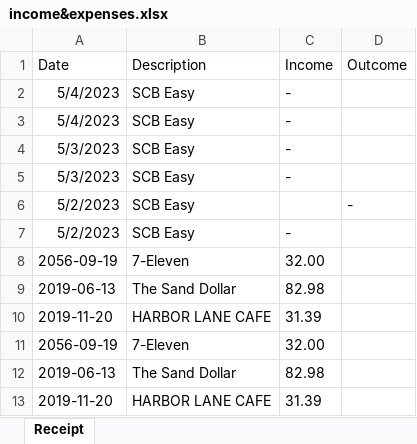
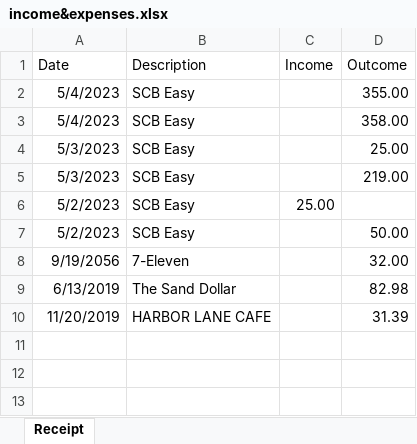
Before and after one commit to Chissanu/Fodder, an Excel workbook: income&expenses.xlsx, sheet Receipt, drawn as a sheet; values as stored, in another font and other column widths than the file's, no borders; removed rows and columns are numbered as before the commit, all else as after; the diff names each change by its address in the sheet, - before the commit and + after, or states it on an @@ line.

```diff
--- a/income&expenses.xlsx (sheet Receipt)
+++ b/income&expenses.xlsx (sheet Receipt)
-C2:C5 (Income): -
+C2:C5 (Income): (empty)
-D2 (Outcome): (empty)
+D2 (Outcome): 355.00
-D3 (Outcome): (empty)
+D3 (Outcome): 358.00
-D4 (Outcome): (empty)
+D4 (Outcome): 25.00
-D5 (Outcome): (empty)
+D5 (Outcome): 219.00
-C6 (Income): (empty)
+C6 (Income): 25.00
-D6 (Outcome): -
+D6 (Outcome): (empty)
-C7 (Income): -
+C7 (Income): (empty)
-D7 (Outcome): (empty)
+D7 (Outcome): 50.00
-row 8: 2056-09-19 | 7-Eleven | 32.00
-row 9: 2019-06-13 | The Sand Dollar | 82.98
-row 10: 2019-11-20 | HARBOR LANE CAFE | 31.39
-row 11: 2056-09-19 | 7-Eleven | 32.00
-row 12: 2019-06-13 | The Sand Dollar | 82.98
-row 13: 2019-11-20 | HARBOR LANE CAFE | 31.39
+row 8: 9/19/2056 | 7-Eleven |  | 32.00
+row 9: 6/13/2019 | The Sand Dollar |  | 82.98
+row 10: 11/20/2019 | HARBOR LANE CAFE |  | 31.39
```
Also changed, not shown: 4 other files.
